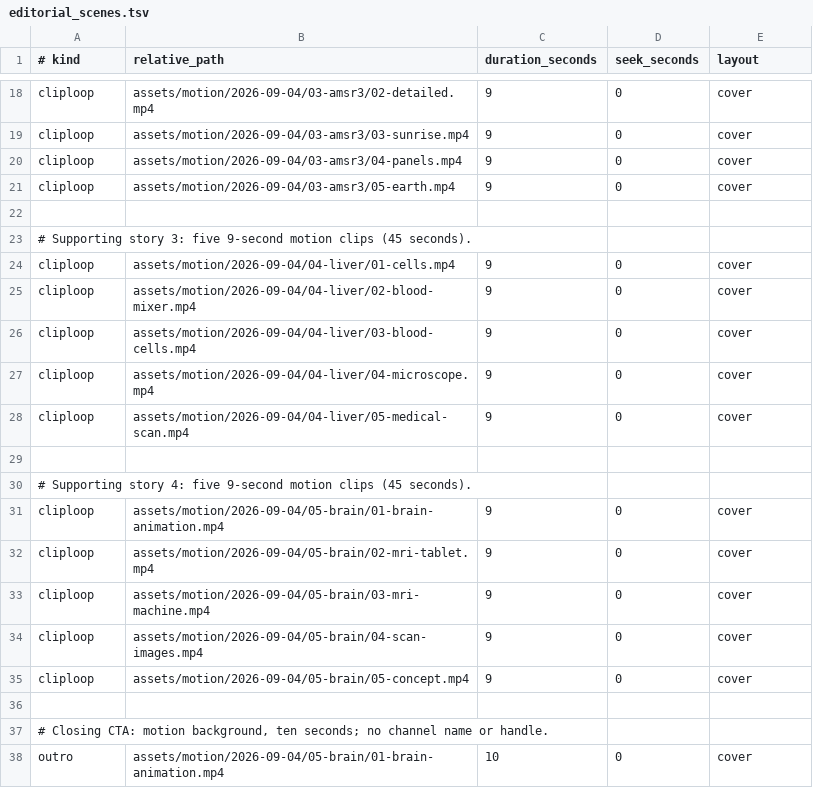
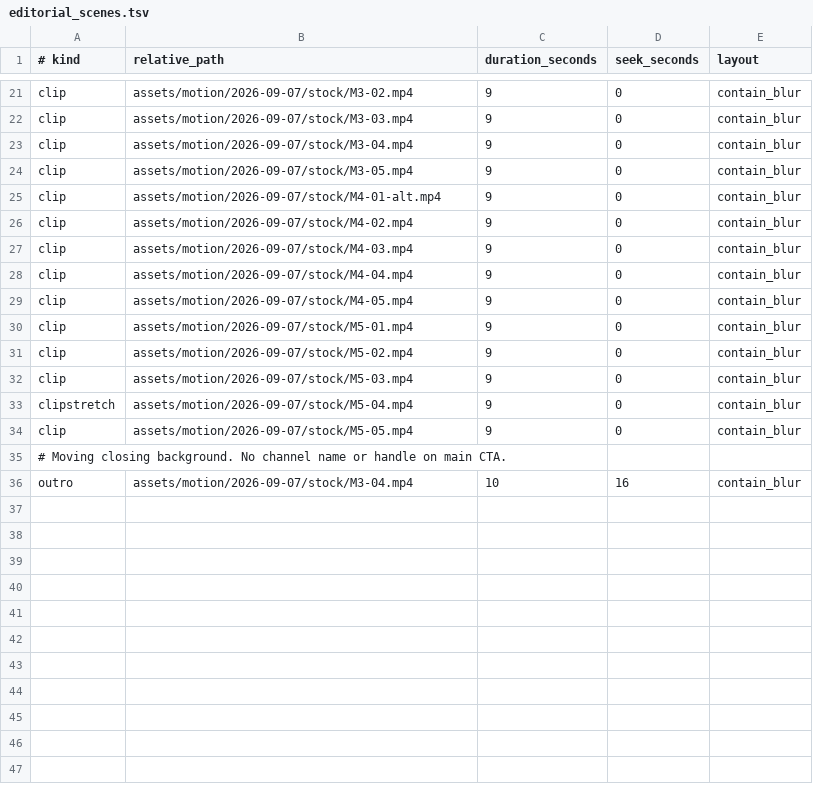
Before and after one commit to sipahiib/NewHorizons, a TSV file: video/editorial_scenes.tsv, drawn as a sheet; only a part is shown, gaps mark what is left out; removed rows and columns are numbered as before the commit, all else as after; the diff covers the shown part only; the diff names each change by its address in the sheet, - before the commit and + after, or states it on an @@ line.

```diff
--- a/video/editorial_scenes.tsv
+++ b/video/editorial_scenes.tsv
-A21:A24 (# kind): cliploop
+A21:A24 (# kind): clip
-B21 (relative_path): assets/motion/2026-09-04/03-amsr3/02-detailed.mp4
+B21 (relative_path): assets/motion/2026-09-07/stock/M3-02.mp4
-E21:E24 (layout): cover
+E21:E24 (layout): contain_blur
-B22 (relative_path): assets/motion/2026-09-04/03-amsr3/03-sunrise.mp4
+B22 (relative_path): assets/motion/2026-09-07/stock/M3-03.mp4
-B23 (relative_path): assets/motion/2026-09-04/03-amsr3/04-panels.mp4
+B23 (relative_path): assets/motion/2026-09-07/stock/M3-04.mp4
-B24 (relative_path): assets/motion/2026-09-04/03-amsr3/05-earth.mp4
+B24 (relative_path): assets/motion/2026-09-07/stock/M3-05.mp4
-row 22: (empty)
-row 23: # Supporting story 3: five 9-second motion clips (45 seconds).
-A25:A29 (# kind): cliploop
+A25:A29 (# kind): clip
-B25 (relative_path): assets/motion/2026-09-04/04-liver/01-cells.mp4
+B25 (relative_path): assets/motion/2026-09-07/stock/M4-01-alt.mp4
-E25:E29 (layout): cover
+E25:E29 (layout): contain_blur
-B26 (relative_path): assets/motion/2026-09-04/04-liver/02-blood-mixer.mp4
+B26 (relative_path): assets/motion/2026-09-07/stock/M4-02.mp4
-B27 (relative_path): assets/motion/2026-09-04/04-liver/03-blood-cells.mp4
+B27 (relative_path): assets/motion/2026-09-07/stock/M4-03.mp4
-B28 (relative_path): assets/motion/2026-09-04/04-liver/04-microscope.mp4
+B28 (relative_path): assets/motion/2026-09-07/stock/M4-04.mp4
-B29 (relative_path): assets/motion/2026-09-04/04-liver/05-medical-scan.mp4
+B29 (relative_path): assets/motion/2026-09-07/stock/M4-05.mp4
-row 29: (empty)
-row 30: # Supporting story 4: five 9-second motion clips (45 seconds).
-A30:A32 (# kind): cliploop
+A30:A32 (# kind): clip
-B30 (relative_path): assets/motion/2026-09-04/05-brain/01-brain-animation.mp4
+B30 (relative_path): assets/motion/2026-09-07/stock/M5-01.mp4
-E30:E34 (layout): cover
+E30:E34 (layout): contain_blur
-B31 (relative_path): assets/motion/2026-09-04/05-brain/02-mri-tablet.mp4
+B31 (relative_path): assets/motion/2026-09-07/stock/M5-02.mp4
-B32 (relative_path): assets/motion/2026-09-04/05-brain/03-mri-machine.mp4
+B32 (relative_path): assets/motion/2026-09-07/stock/M5-03.mp4
-A33 (# kind): cliploop
+A33 (# kind): clipstretch
-B33 (relative_path): assets/motion/2026-09-04/05-brain/04-scan-images.mp4
+B33 (relative_path): assets/motion/2026-09-07/stock/M5-04.mp4
-A34 (# kind): cliploop
+A34 (# kind): clip
-B34 (relative_path): assets/motion/2026-09-04/05-brain/05-concept.mp4
+B34 (relative_path): assets/motion/2026-09-07/stock/M5-05.mp4
-row 36: (empty)
-A35 (# kind): # Closing CTA: motion background, ten seconds; no channel name or handle.
+A35 (# kind): # Moving closing background. No channel name or handle on main CTA.
-row 38: outro | assets/motion/2026-09-04/05-brain/01-brain-animation.mp4 | 10 | 0 | cover
+row 36: outro | assets/motion/2026-09-07/stock/M3-04.mp4 | 10 | 16 | contain_blur
```
Also changed, not shown: 5 added rows, 2 removed rows and 36 edited cells elsewhere in this file, 33 other files.
